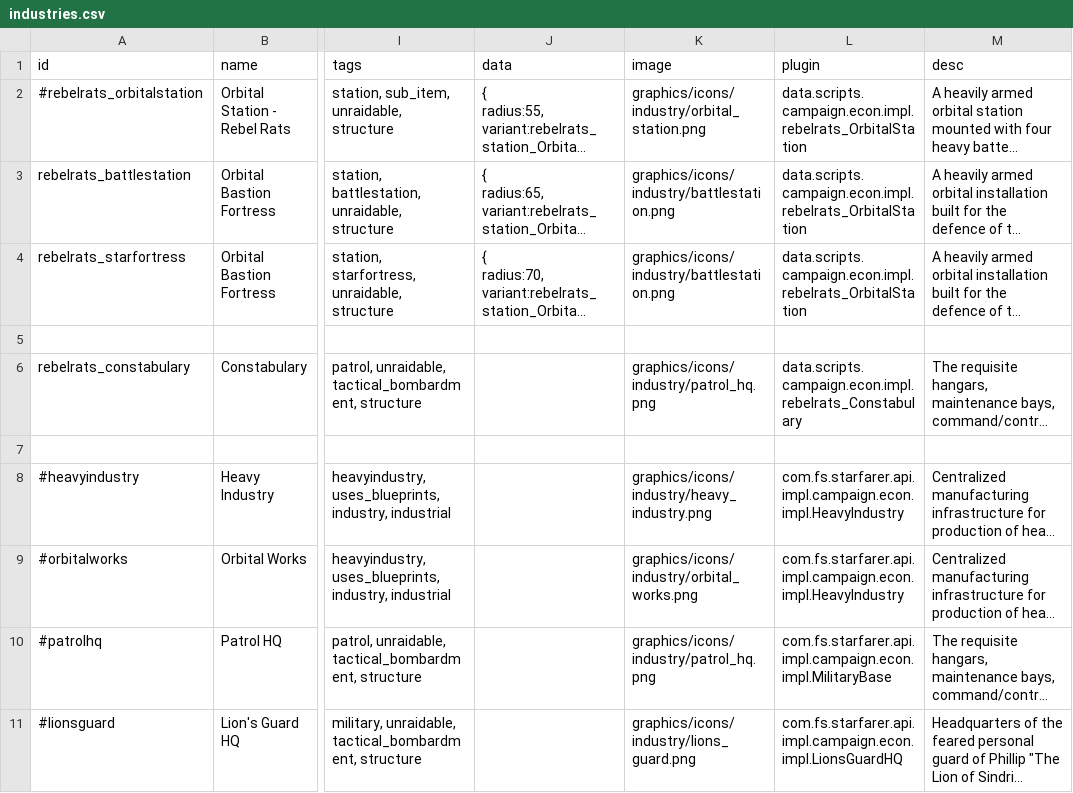
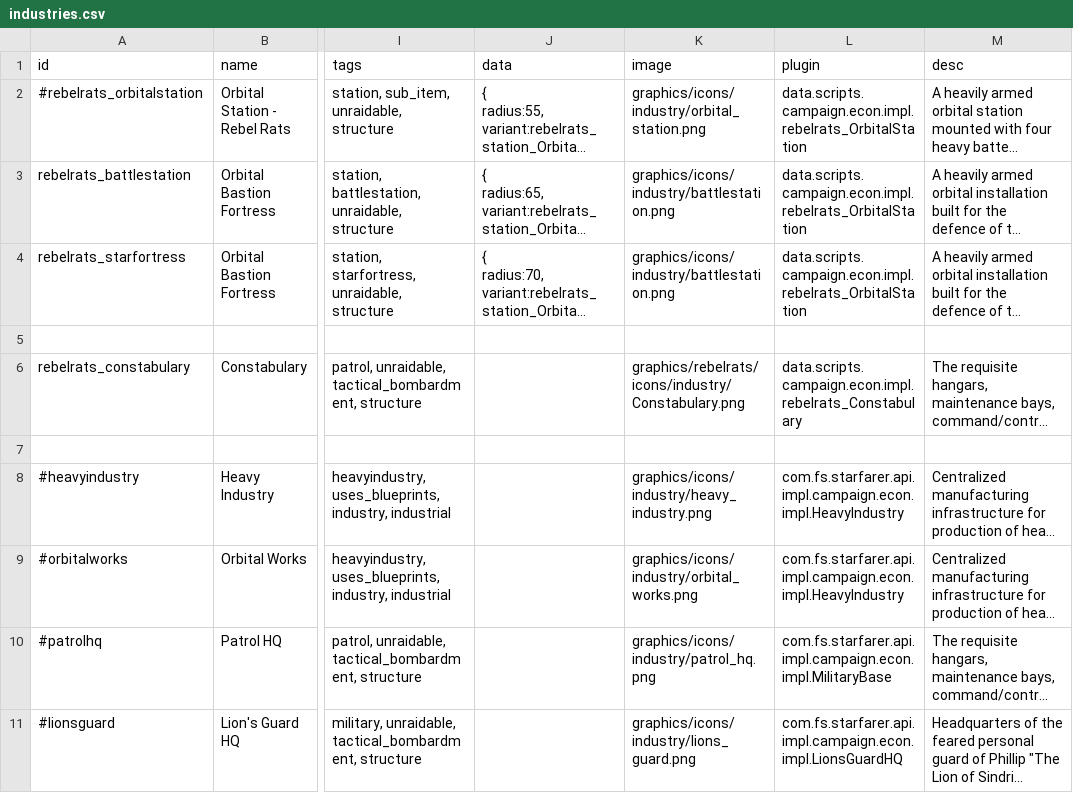
Before and after one commit to masterraven19/Rebel-Rats, a CSV file: data/campaign/industries.csv, drawn as a sheet; only a part is shown, gaps mark what is left out; long unchanged cells end in …; the diff names each change by its address in the sheet, - before the commit and + after, or states it on an @@ line.

Commit message:
Added constabulary picture
Changed arvalis armor damage to 20
Changed Himichi portrait to generic Officer portrait as temporary

```diff
--- a/data/campaign/industries.csv
+++ b/data/campaign/industries.csv
-K6 (image): graphics/icons/industry/patrol_hq.png
+K6 (image): graphics/rebelrats/icons/industry/Constabulary.png
```
Also changed, not shown: 9 other files.
